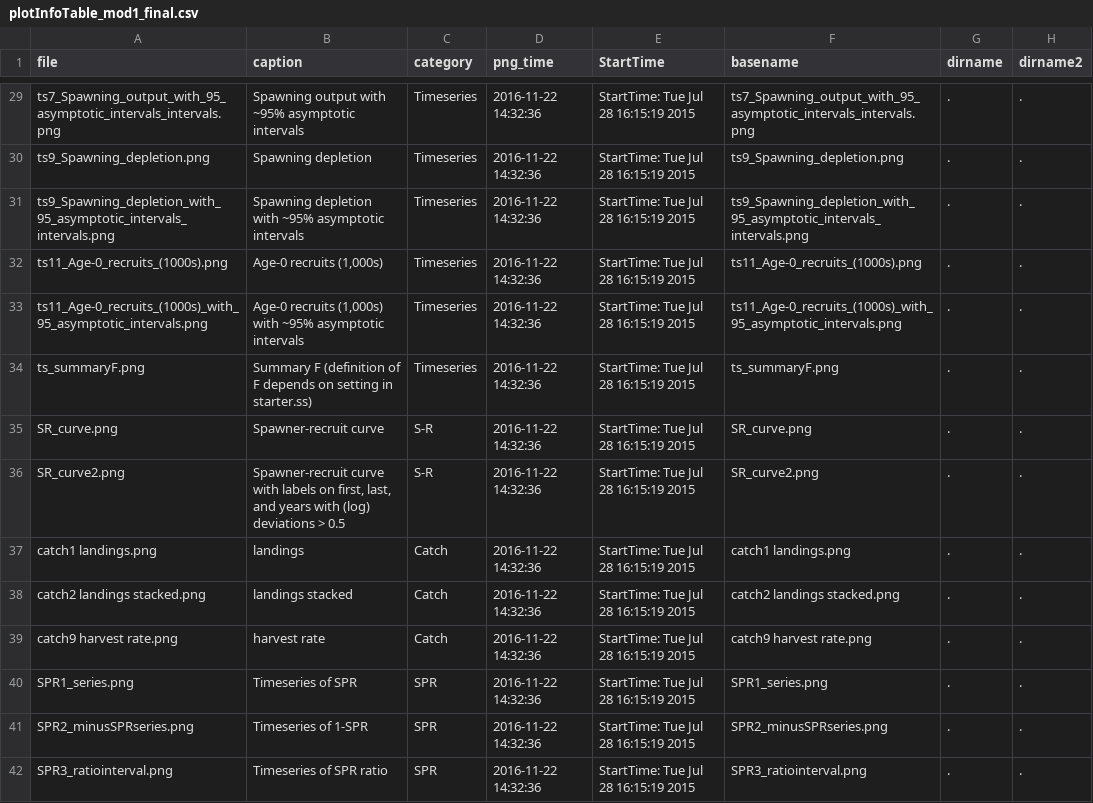
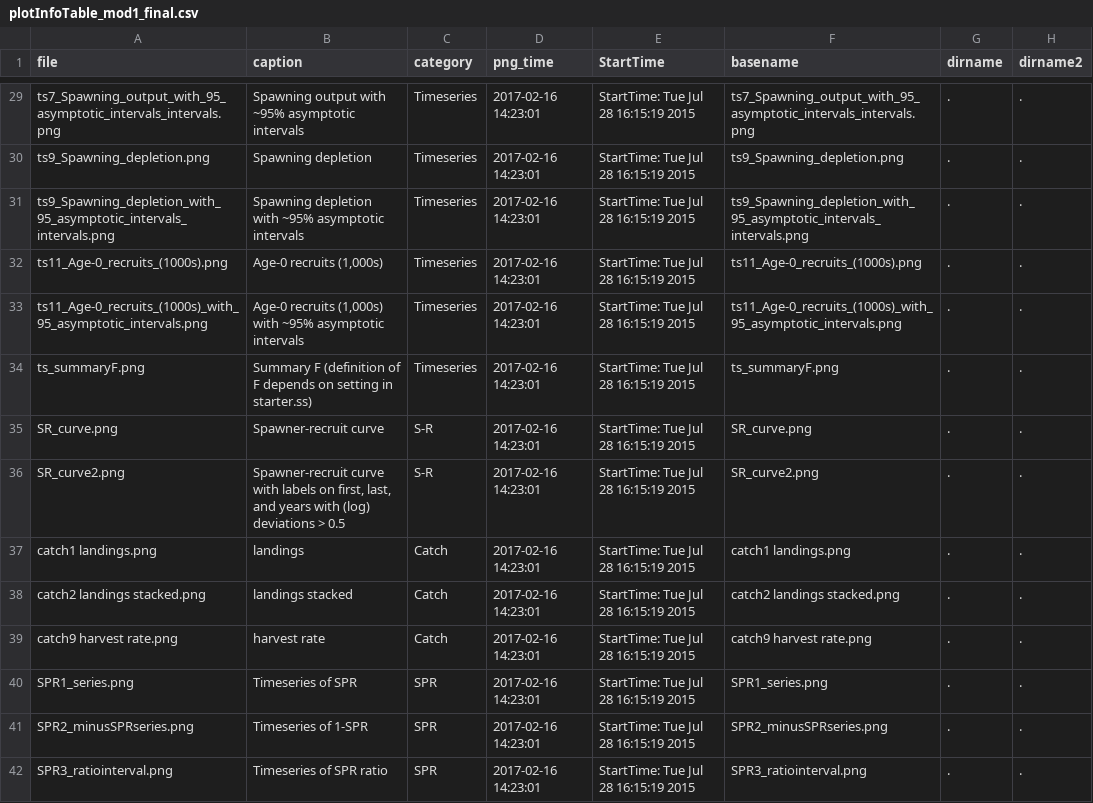
Before and after one commit to melissamonk-NOAA/StockAssessment_template, a CSV file: r4ss/plots_mod1/plotInfoTable_mod1_final.csv, drawn as a sheet; only a part is shown, gaps mark what is left out; the diff covers the shown part only; the diff names each change by its address in the sheet, - before the commit and + after, or states it on an @@ line.

```diff
--- a/r4ss/plots_mod1/plotInfoTable_mod1_final.csv
+++ b/r4ss/plots_mod1/plotInfoTable_mod1_final.csv
-D29:D42 (png_time): 2016-11-22 14:32:36
+D29:D42 (png_time): 2017-02-16 14:23:01
```
Also changed, not shown: 122 edited cells elsewhere in this file, txt_files/Exec_mngmt_performance.csv, 15 other files.
